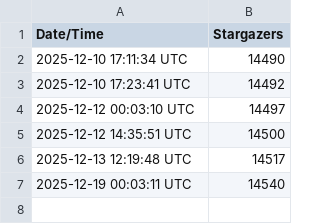
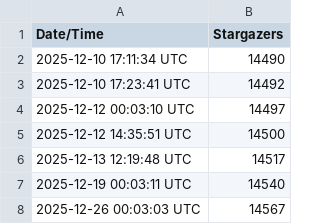
Before and after one commit to kingthorin/kingthorin, a CSV file: data/stars_history.csv, drawn as a sheet.

```diff
--- a/data/stars_history.csv
+++ b/data/stars_history.csv
@@ -7 +7,2 @@ Date/Time,Stargazers
 2025-12-19 00:03:11 UTC,14540
+2025-12-26 00:03:03 UTC,14567
```
